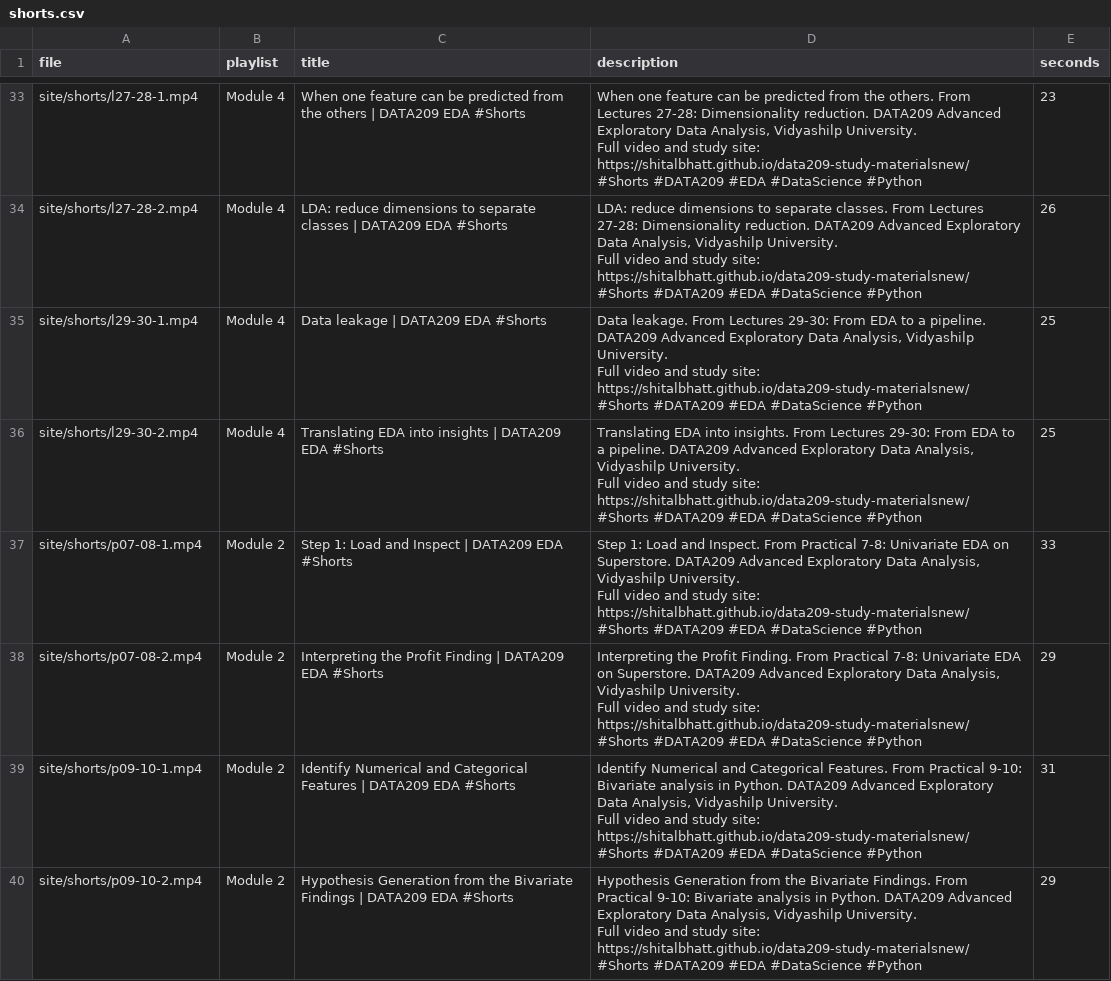
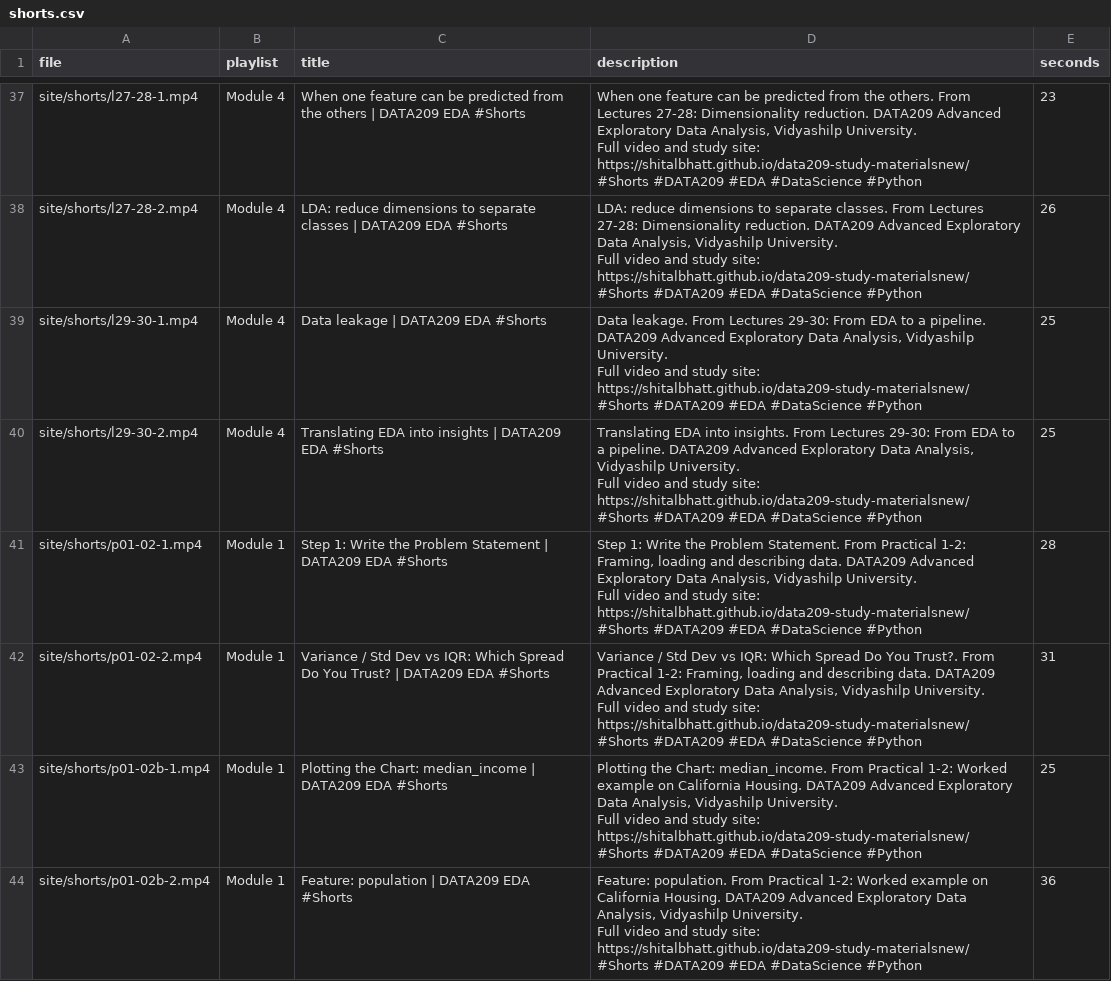
Before and after one commit to shitalbhatt/data209-study-materialsnew, a CSV file: youtube/shorts.csv, drawn as a sheet; only a part is shown, gaps mark what is left out; the shorter side is filled out with more unchanged rows; the diff covers the shown part only.

```diff
--- a/youtube/shorts.csv
+++ b/youtube/shorts.csv
@@ -176 +196,21 @@ Full video and study site: https://shitalbhatt.github.io/data209-study-materials
 #Shorts #DATA209 #EDA #DataScience #Python",25
+site/shorts/p01-02-1.mp4,Module 1,Step 1: Write the Problem Statement | DATA209 EDA #Shorts,"Step 1: Write the Problem Statement. From Practical 1-2: Framing, loading and describing data. DATA209 Advanced Exploratory Data Analysis, Vidyashilp University.
+
+Full video and study site: https://shitalbhatt.github.io/data209-study-materialsnew/
+
+#Shorts #DATA209 #EDA #DataScience #Python",28
+site/shorts/p01-02-2.mp4,Module 1,Variance / Std Dev vs IQR: Which Spread Do You Trust? | DATA209 EDA #Shorts,"Variance / Std Dev vs IQR: Which Spread Do You Trust?. From Practical 1-2: Framing, loading and describing data. DATA209 Advanced Exploratory Data Analysis, Vidyashilp University.
+
+Full video and study site: https://shitalbhatt.github.io/data209-study-materialsnew/
+
+#Shorts #DATA209 #EDA #DataScience #Python",31
+site/shorts/p01-02b-1.mp4,Module 1,Plotting the Chart: median_income | DATA209 EDA #Shorts,"Plotting the Chart: median_income. From Practical 1-2: Worked example on California Housing. DATA209 Advanced Exploratory Data Analysis, Vidyashilp University.
+
+Full video and study site: https://shitalbhatt.github.io/data209-study-materialsnew/
+
+#Shorts #DATA209 #EDA #DataScience #Python",25
+site/shorts/p01-02b-2.mp4,Module 1,Feature: population | DATA209 EDA #Shorts,"Feature: population. From Practical 1-2: Worked example on California Housing. DATA209 Advanced Exploratory Data Analysis, Vidyashilp University.
+
+Full video and study site: https://shitalbhatt.github.io/data209-study-materialsnew/
+
+#Shorts #DATA209 #EDA #DataScience #Python",36
```
Also changed, not shown: 8 added rows elsewhere in this file, 4 other files.
